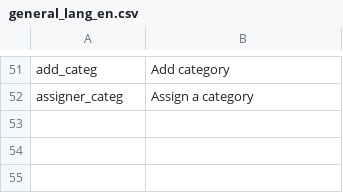
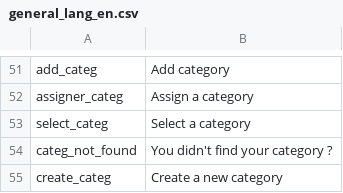
Before and after one commit to gmedyacine/PIW, a CSV file: uploads/lang/general_lang_en.csv, drawn as a sheet; only a part is shown, gaps mark what is left out; the diff names each change by its address in the sheet, - before the commit and + after, or states it on an @@ line.

Commit message:
update translate file

```diff
--- a/uploads/lang/general_lang_en.csv
+++ b/uploads/lang/general_lang_en.csv
+row 53: select_categ | Select a category
+row 54: categ_not_found | You didn't find your category ?
+row 55: create_categ | Create a new category
```
